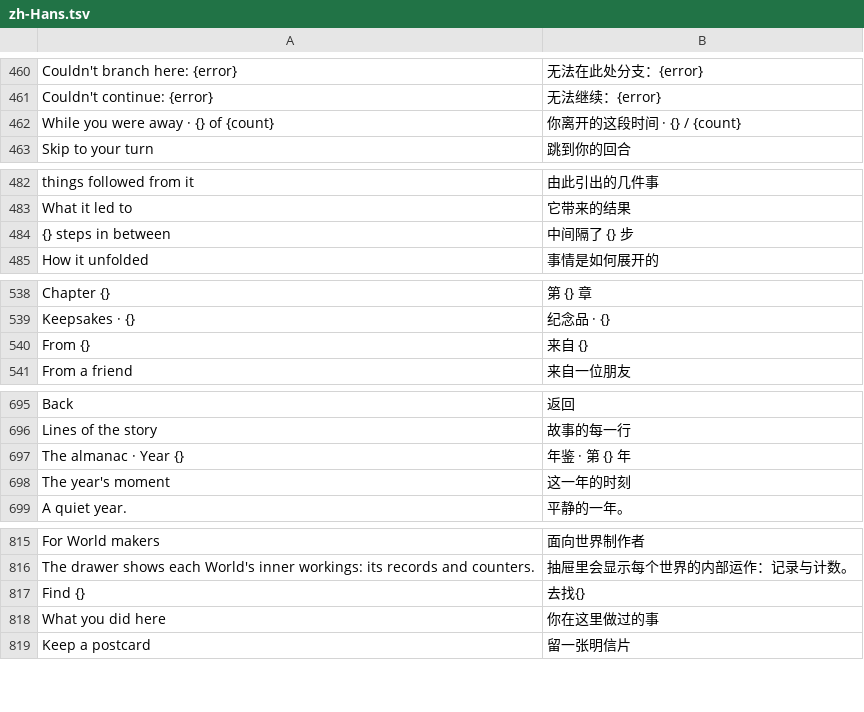
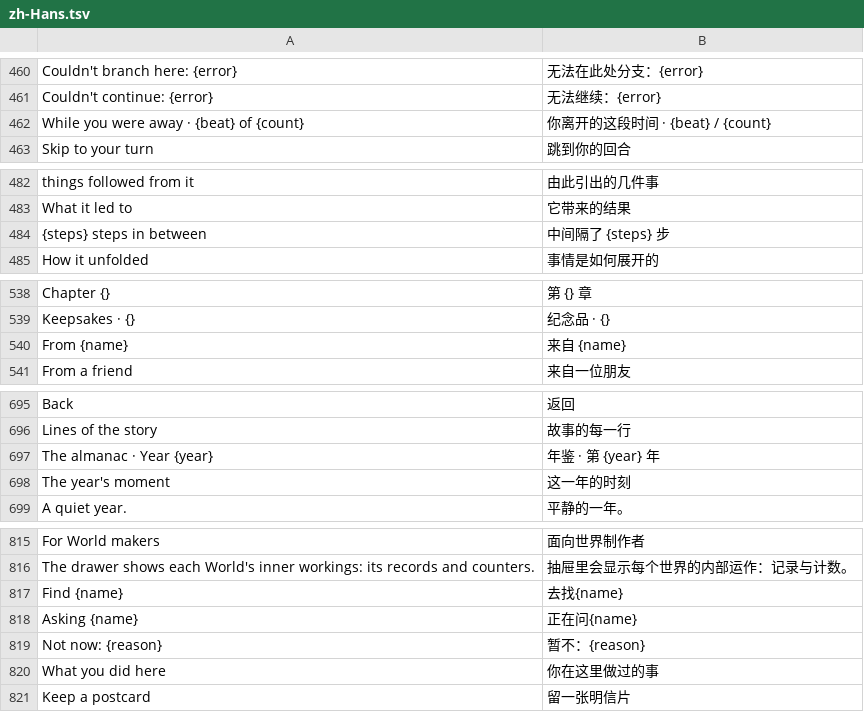
Before and after one commit to hxddh/world-machine, a TSV file: crates/world-gpui/locales/zh-Hans.tsv, drawn as a sheet; only a part is shown, gaps mark what is left out.

```diff
--- a/crates/world-gpui/locales/zh-Hans.tsv
+++ b/crates/world-gpui/locales/zh-Hans.tsv
@@ -461,3 +461,3 @@ Couldn't branch here: {error}	无法在此处分支：{error}
 Couldn't continue: {error}	无法继续：{error}
-While you were away · {} of {count}	你离开的这段时间 · {} / {count}
+While you were away · {beat} of {count}	你离开的这段时间 · {beat} / {count}
 Skip to your turn	跳到你的回合
@@ -483,3 +483,3 @@ things followed from it	由此引出的几件事
 What it led to	它带来的结果
-{} steps in between	中间隔了 {} 步
+{steps} steps in between	中间隔了 {steps} 步
 How it unfolded	事情是如何展开的
@@ -539,3 +539,3 @@ Chapter {}	第 {} 章
 Keepsakes · {}	纪念品 · {}
-From {}	来自 {}
+From {name}	来自 {name}
 From a friend	来自一位朋友
@@ -696,3 +696,3 @@ Back	返回
 Lines of the story	故事的每一行
-The almanac · Year {}	年鉴 · 第 {} 年
+The almanac · Year {year}	年鉴 · 第 {year} 年
 The year's moment	这一年的时刻
@@ -816,3 +816,5 @@ For World makers	面向世界制作者
 The drawer shows each World's inner workings: its records and counters.	抽屉里会显示每个世界的内部运作：记录与计数。
-Find {}	去找{}
+Find {name}	去找{name}
+Asking {name}	正在问{name}
+Not now: {reason}	暂不：{reason}
 What you did here	你在这里做过的事
```
Also changed, not shown: crates/world-gpui/locales/ja.tsv, worlds/pocket-universe/locales/ja.tsv, 10 other files.
